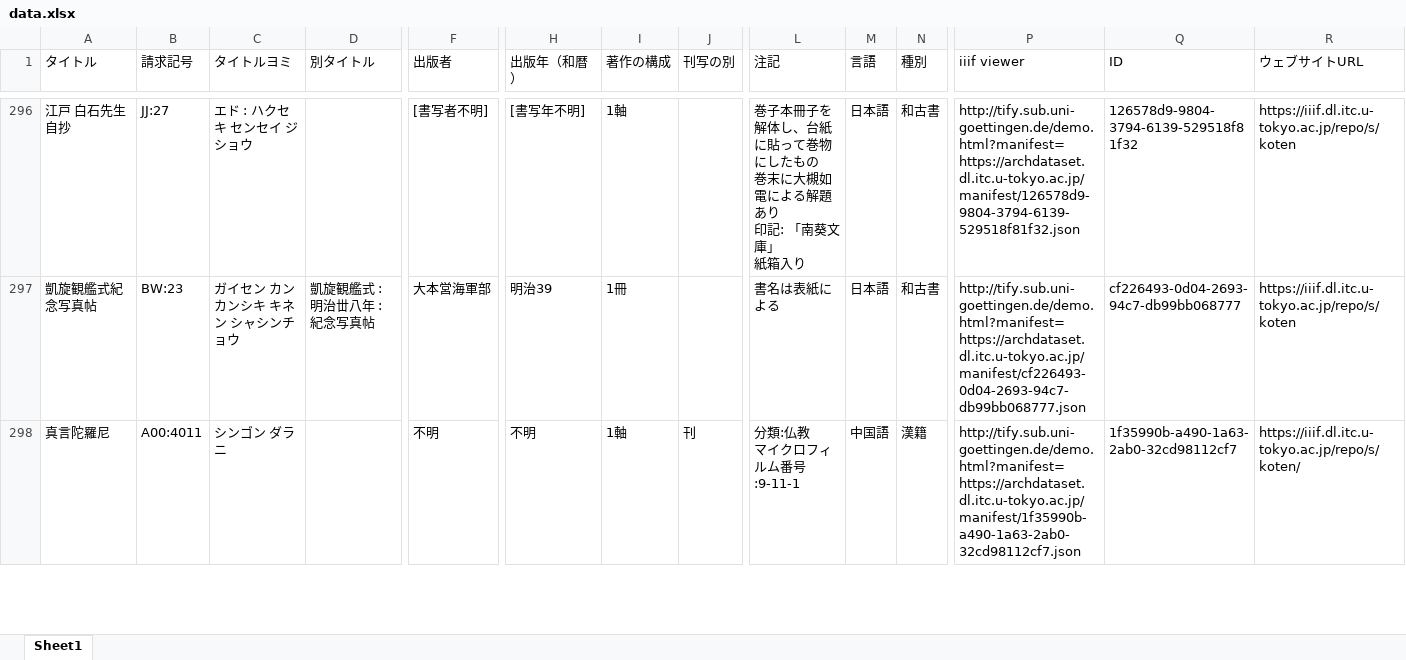
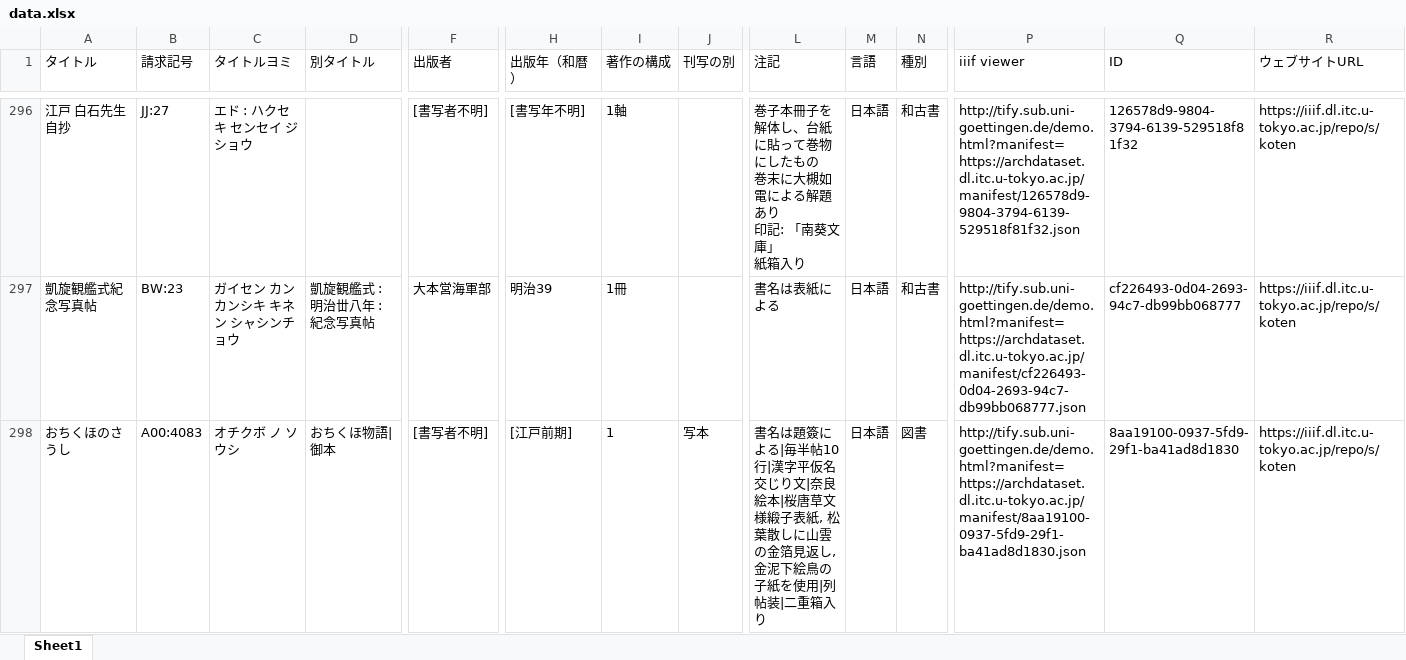
Before and after one commit to utda/dataset, an Excel workbook: docs/collections/koten/metadata/data.xlsx, sheet Sheet1, drawn as a sheet; only a part is shown, gaps mark what is left out; the shorter side is filled out with more unchanged rows; values as stored, in another font and other column widths than the file's, no borders; rows hold the shown columns only; the diff covers the shown part only; the diff names each change by its address in the sheet, - before the commit and + after, or states it on an @@ line.

```diff
--- a/docs/collections/koten/metadata/data.xlsx (sheet Sheet1)
+++ b/docs/collections/koten/metadata/data.xlsx (sheet Sheet1)
+row 298: おちくほのさうし | A00:4083 | オチクボ ノ ソウシ | おちくほ物語|御本 | [書写者不明] | [江戸前期] | 1 | 写本 | 書名は題簽による|毎半帖10行|漢字平仮名交じり文|奈良絵本|桜唐草文様緞子表紙, 松葉散しに山雲の金箔見返し, 金泥下絵鳥の子紙を使用|列帖装|二重箱入り | 日本語 | 図書 | http://tify.sub.uni-goettingen.de/demo.html?manifest=https://archdataset.dl.itc.u-tokyo.ac.jp/manifest/8aa19100-0937-5fd9-29f1-ba41ad8d1830.json | 8aa19100-0937-5fd9-29f1-ba41ad8d1830 | https://iiif.dl.itc.u-tokyo.ac.jp/repo/s/koten
```
Also changed, not shown: 2 added rows and 4 edited cells elsewhere in this sheet, docs/collections/50nenshi/metadata/data.xlsx, docs/collections/agriculture/metadata/data.xlsx, 55 other files.
